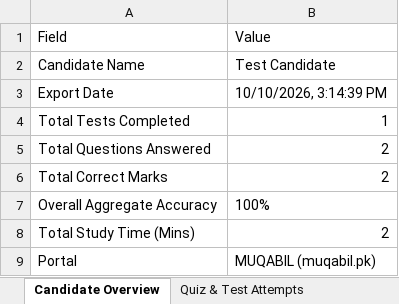
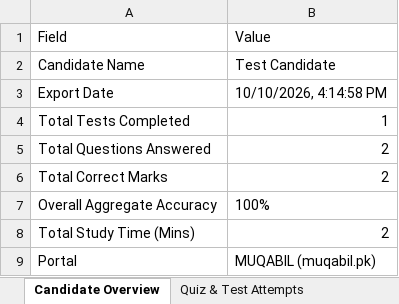
Before and after one commit to mehtabbiztech-byte/MUQABIL, an Excel workbook: MUQABIL_Practice_History_Test_Candidate_2026-10-10.xlsx, sheet Candidate Overview, drawn as a sheet; values as stored, in another font and other column widths than the file's, no borders; the diff names each change by its address in the sheet, - before the commit and + after, or states it on an @@ line.

```diff
--- a/MUQABIL_Practice_History_Test_Candidate_2026-10-10.xlsx (sheet Candidate Overview)
+++ b/MUQABIL_Practice_History_Test_Candidate_2026-10-10.xlsx (sheet Candidate Overview)
-B3: 10/10/2026, 3:14:39 PM
+B3: 10/10/2026, 4:14:58 PM
```
Also changed, not shown: test_export_2026-10-10.xlsx, 17 other files.
